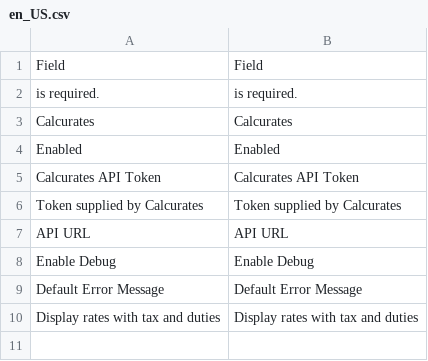
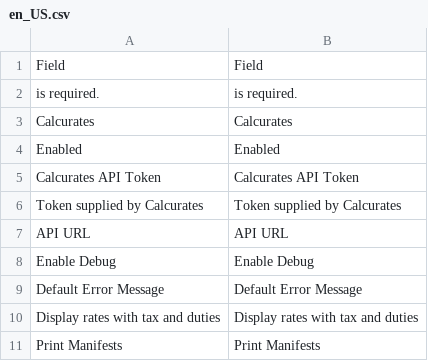
Before and after one commit to calcurates/module-magento, a CSV file: i18n/en_US.csv, drawn as a sheet; the diff names each change by its address in the sheet, - before the commit and + after, or states it on an @@ line.

Commit message:
Implemented SAAS-2224: Manifests auto-downloading after creation

```diff
--- a/i18n/en_US.csv
+++ b/i18n/en_US.csv
+row 11: Print Manifests | Print Manifests
```
Also changed, not shown: 5 other files.
